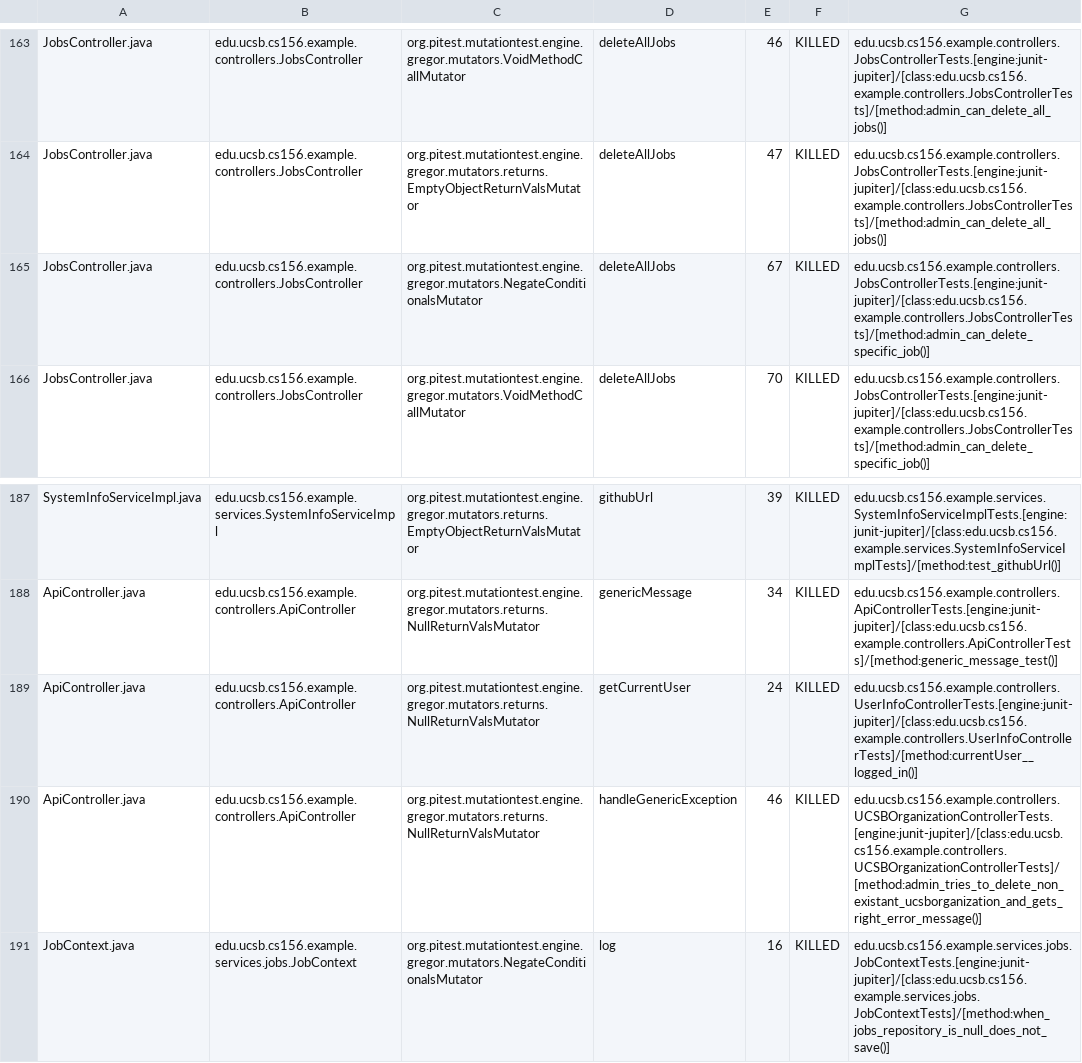
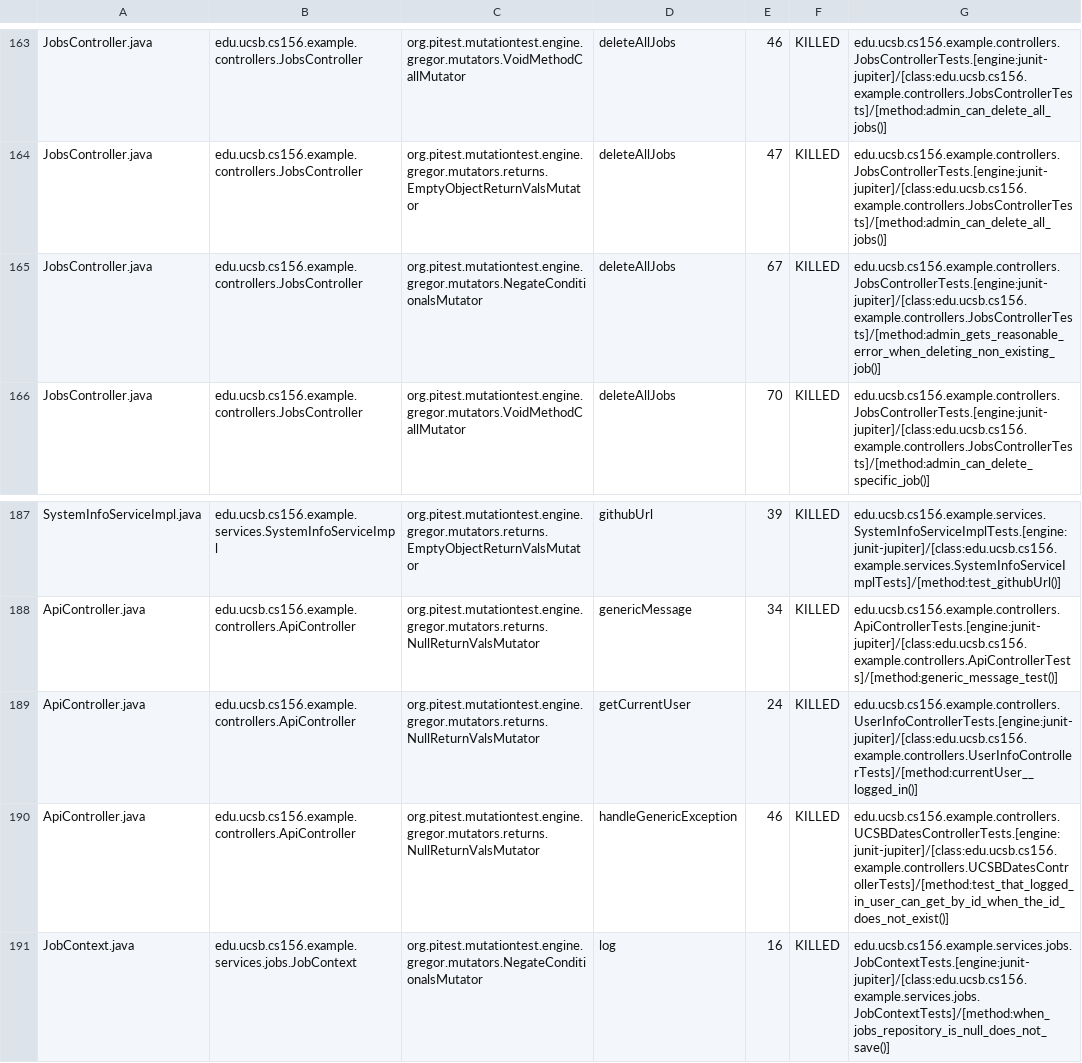
Before and after one commit to ucsb-cs156-f26/team02-f26-06, a CSV file: prs/254/pitest/mutations.csv, drawn as a sheet; only a part is shown, gaps mark what is left out.

Commit message:
Deploying to gh-pages from @ ucsb-cs156-f26/team02-f26-06@b5ebe632fc5de9e0154f0d09ed6683a1d452e28a 🚀

```diff
--- a/prs/254/pitest/mutations.csv
+++ b/prs/254/pitest/mutations.csv
@@ -164,3 +164,3 @@ JobsController.java,edu.ucsb.cs156.example.controllers.JobsController,org.pitest
 JobsController.java,edu.ucsb.cs156.example.controllers.JobsController,org.pitest.mutationtest.engine.gregor.mutators.returns.EmptyObjectReturnValsMutator,deleteAllJobs,47,KILLED,edu.ucsb.cs156.example.controllers.JobsControllerTests.[engine:junit-jupiter]/[class:edu.ucsb.cs156.example.controllers.JobsControllerTests]/[method:admin_can_delete_all_jobs()]
-JobsController.java,edu.ucsb.cs156.example.controllers.JobsController,org.pitest.mutationtest.engine.gregor.mutators.NegateConditionalsMutator,deleteAllJobs,67,KILLED,edu.ucsb.cs156.example.controllers.JobsControllerTests.[engine:junit-jupiter]/[class:edu.ucsb.cs156.example.controllers.JobsControllerTests]/[method:admin_can_delete_specific_job()]
+JobsController.java,edu.ucsb.cs156.example.controllers.JobsController,org.pitest.mutationtest.engine.gregor.mutators.NegateConditionalsMutator,deleteAllJobs,67,KILLED,edu.ucsb.cs156.example.controllers.JobsControllerTests.[engine:junit-jupiter]/[class:edu.ucsb.cs156.example.controllers.JobsControllerTests]/[method:admin_gets_reasonable_error_when_deleting_non_existing_job()]
 JobsController.java,edu.ucsb.cs156.example.controllers.JobsController,org.pitest.mutationtest.engine.gregor.mutators.VoidMethodCallMutator,deleteAllJobs,70,KILLED,edu.ucsb.cs156.example.controllers.JobsControllerTests.[engine:junit-jupiter]/[class:edu.ucsb.cs156.example.controllers.JobsControllerTests]/[method:admin_can_delete_specific_job()]
@@ -189,3 +189,3 @@ ApiController.java,edu.ucsb.cs156.example.controllers.ApiController,org.pitest.m
 ApiController.java,edu.ucsb.cs156.example.controllers.ApiController,org.pitest.mutationtest.engine.gregor.mutators.returns.NullReturnValsMutator,getCurrentUser,24,KILLED,edu.ucsb.cs156.example.controllers.UserInfoControllerTests.[engine:junit-jupiter]/[class:edu.ucsb.cs156.example.controllers.UserInfoControllerTests]/[method:currentUser__logged_in()]
-ApiController.java,edu.ucsb.cs156.example.controllers.ApiController,org.pitest.mutationtest.engine.gregor.mutators.returns.NullReturnValsMutator,handleGenericException,46,KILLED,edu.ucsb.cs156.example.controllers.UCSBOrganizationControllerTests.[engine:junit-jupiter]/[class:edu.ucsb.cs156.example.controllers.UCSBOrganizationControllerTests]/[method:admin_tries_to_delete_non_existant_ucsborganization_and_gets_right_error_message()]
+ApiController.java,edu.ucsb.cs156.example.controllers.ApiController,org.pitest.mutationtest.engine.gregor.mutators.returns.NullReturnValsMutator,handleGenericException,46,KILLED,edu.ucsb.cs156.example.controllers.UCSBDatesControllerTests.[engine:junit-jupiter]/[class:edu.ucsb.cs156.example.controllers.UCSBDatesControllerTests]/[method:test_that_logged_in_user_can_get_by_id_when_the_id_does_not_exist()]
 JobContext.java,edu.ucsb.cs156.example.services.jobs.JobContext,org.pitest.mutationtest.engine.gregor.mutators.NegateConditionalsMutator,log,16,KILLED,edu.ucsb.cs156.example.services.jobs.JobContextTests.[engine:junit-jupiter]/[class:edu.ucsb.cs156.example.services.jobs.JobContextTests]/[method:when_jobs_repository_is_null_does_not_save()]
```
Also changed, not shown: 22 other files.
